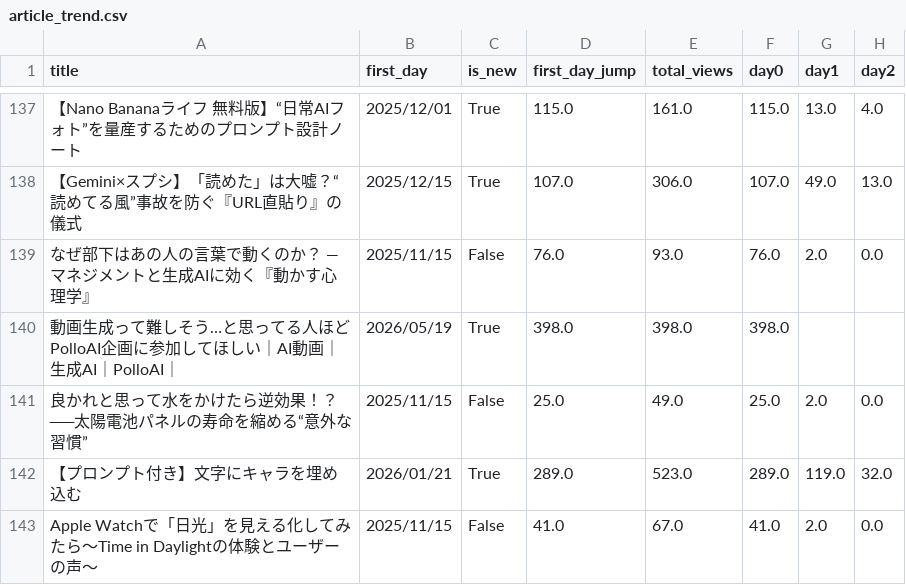
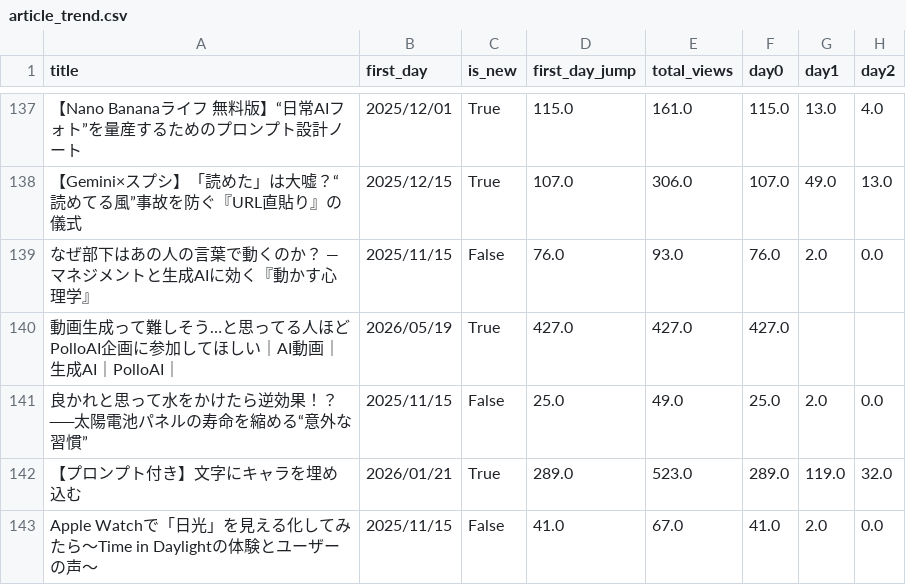
Before and after one commit to Goo-dev0505/note-stats-public, a CSV file: data/article_trend.csv, drawn as a sheet; only a part is shown, gaps mark what is left out; the diff covers the shown part only; the diff names each change by its address in the sheet, - before the commit and + after, or states it on an @@ line.

```diff
--- a/data/article_trend.csv
+++ b/data/article_trend.csv
-D140 (first_day_jump): 398.0
+D140 (first_day_jump): 427.0
-E140 (total_views): 398.0
+E140 (total_views): 427.0
-F140 (day0): 398.0
+F140 (day0): 427.0
```
Also changed, not shown: 76 edited cells elsewhere in this file, data/article_quality.csv, data/asset_score_v1.csv, 6 other files.
